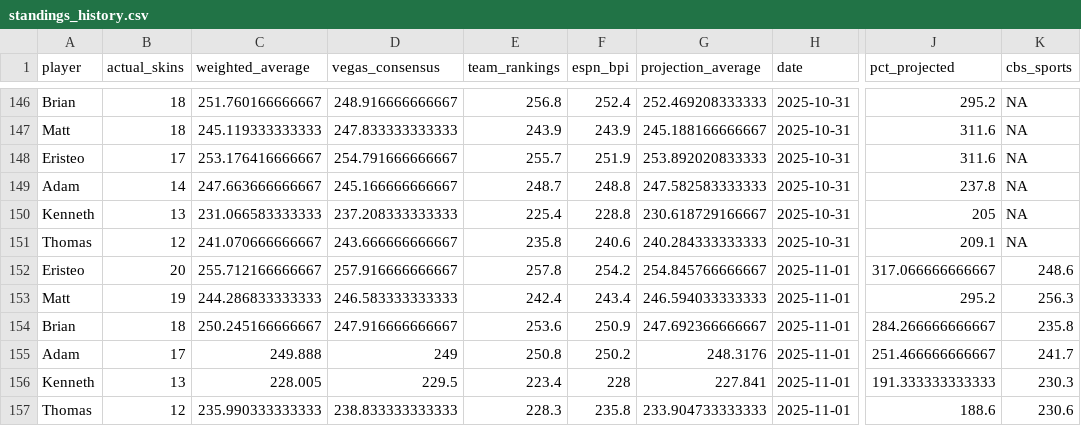
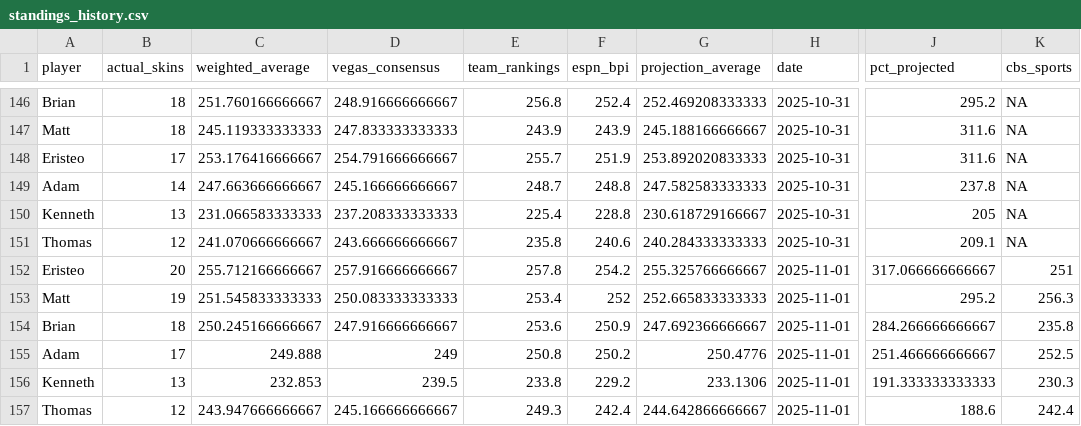
Before and after one commit to ejperez2/skins-standings, a CSV file: standings_history.csv, drawn as a sheet; only a part is shown, gaps mark what is left out; the diff names each change by its address in the sheet, - before the commit and + after, or states it on an @@ line.

```diff
--- a/standings_history.csv
+++ b/standings_history.csv
-G152 (projection_average): 254.845766666667
+G152 (projection_average): 255.325766666667
-K152 (cbs_sports): 248.6
+K152 (cbs_sports): 251
-C153 (weighted_average): 244.286833333333
+C153 (weighted_average): 251.545833333333
-D153 (vegas_consensus): 246.583333333333
+D153 (vegas_consensus): 250.083333333333
-E153 (team_rankings): 242.4
+E153 (team_rankings): 253.4
-F153 (espn_bpi): 243.4
+F153 (espn_bpi): 252
-G153 (projection_average): 246.594033333333
+G153 (projection_average): 252.665833333333
-G155 (projection_average): 248.3176
+G155 (projection_average): 250.4776
-K155 (cbs_sports): 241.7
+K155 (cbs_sports): 252.5
-C156 (weighted_average): 228.005
+C156 (weighted_average): 232.853
-D156 (vegas_consensus): 229.5
+D156 (vegas_consensus): 239.5
-E156 (team_rankings): 223.4
+E156 (team_rankings): 233.8
-F156 (espn_bpi): 228
+F156 (espn_bpi): 229.2
-G156 (projection_average): 227.841
+G156 (projection_average): 233.1306
-C157 (weighted_average): 235.990333333333
+C157 (weighted_average): 243.947666666667
-D157 (vegas_consensus): 238.833333333333
+D157 (vegas_consensus): 245.166666666667
-E157 (team_rankings): 228.3
+E157 (team_rankings): 249.3
-F157 (espn_bpi): 235.8
+F157 (espn_bpi): 242.4
-G157 (projection_average): 233.904733333333
+G157 (projection_average): 244.642866666667
-K157 (cbs_sports): 230.6
+K157 (cbs_sports): 242.4
```
Also changed, not shown: team_vegas_history.csv, 2 other files.
